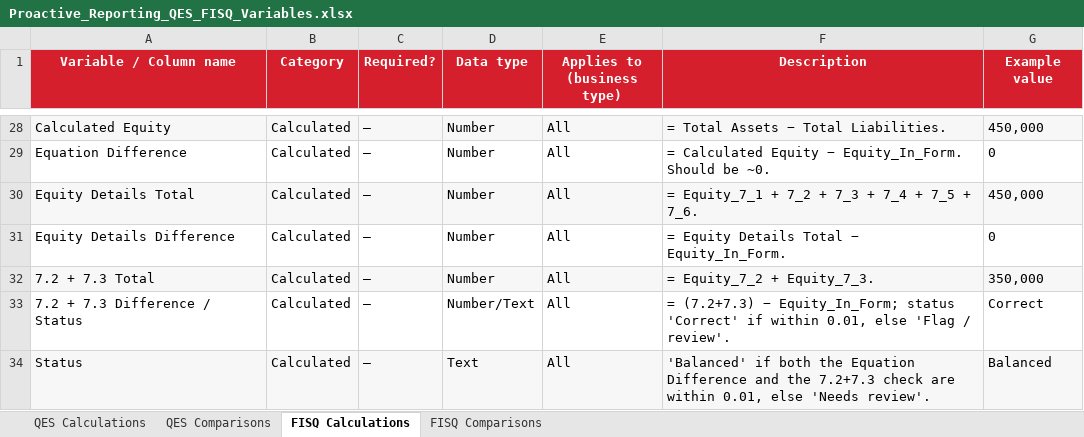
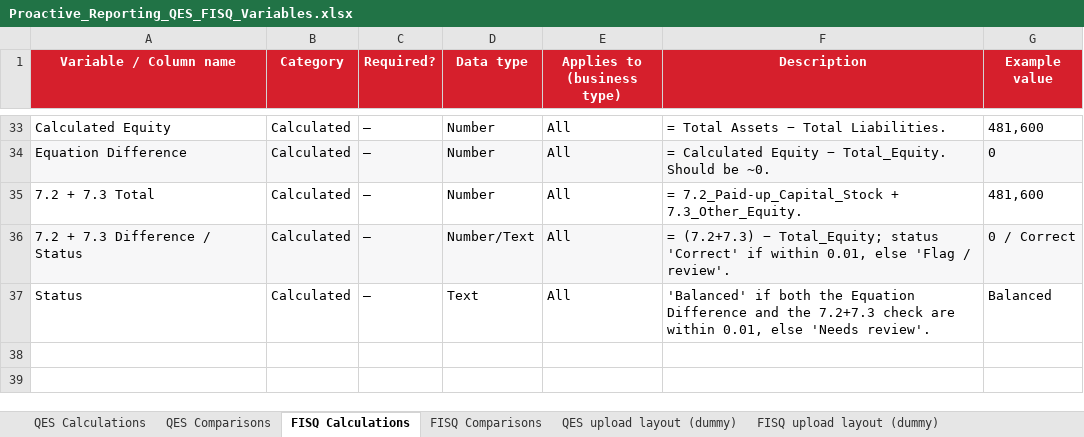
Before and after one commit to KhaledScad/pro-reports-, an Excel workbook: Proactive_Reporting_QES_FISQ_Variables.xlsx, sheet FISQ Calculations, drawn as a sheet; only a part is shown, gaps mark what is left out; values as stored, in another font and other column widths than the file's, no borders; formulas without a stored value are shown as written; removed rows and columns are numbered as before the commit, all else as after; the diff covers the shown part only; the diff names each change by its address in the sheet, - before the commit and + after, or states it on an @@ line.

```diff
--- a/Proactive_Reporting_QES_FISQ_Variables.xlsx (sheet FISQ Calculations)
+++ b/Proactive_Reporting_QES_FISQ_Variables.xlsx (sheet FISQ Calculations)
+sheet tab: QES upload layout (dummy)
+sheet tab: FISQ upload layout (dummy)
-A33:G33 fill: #F7F7F8
+A33:G33 fill: none
-G33 (Example value): 450,000
+G33 (Example value): 481,600
-A34:G34 fill: none
+A34:G34 fill: #F7F7F8
-F34 (Description): …Equity − Equity_In_Form. Should be…
+F34 (Description): …Equity − Total_Equity. Should be…
-row 30: Equity Details Total | Calculated | — | Number | All | = Equity_7_1 + 7_2 + 7_3 + 7_4 + 7_5 + 7_6. | 450,000
-row 31: Equity Details Difference | Calculated | — | Number | All | = Equity Details Total − Equity_In_Form. | 0
-A35:G35 fill: #F7F7F8
+A35:G35 fill: none
-F35 (Description): = Equity_7_2 + Equity_7_3.
+F35 (Description): = 7.2_Paid-up_Capital_Stock + 7.3_Other_Equity.
-G35 (Example value): 350,000
+G35 (Example value): 481,600
-A36:G36 fill: none
+A36:G36 fill: #F7F7F8
-F36 (Description): …(7.2+7.3) − Equity_In_Form; status 'Correct'…
+F36 (Description): …(7.2+7.3) − Total_Equity; status 'Correct'…
-G36 (Example value): Correct
+G36 (Example value): 0 / Correct
-A37:G37 fill: #F7F7F8
+A37:G37 fill: none
```
Also changed, not shown: 13 added rows, 8 removed rows, 37 edited cells and cell formats elsewhere in this sheet, sheet QES Calculations, sheet FISQ Comparisons, sheet QES Comparisons, sample_data/FISQ_dummy_20x4Q.xlsx, sample_data/QES_dummy_20x4Q.xlsx, 25 other files.
